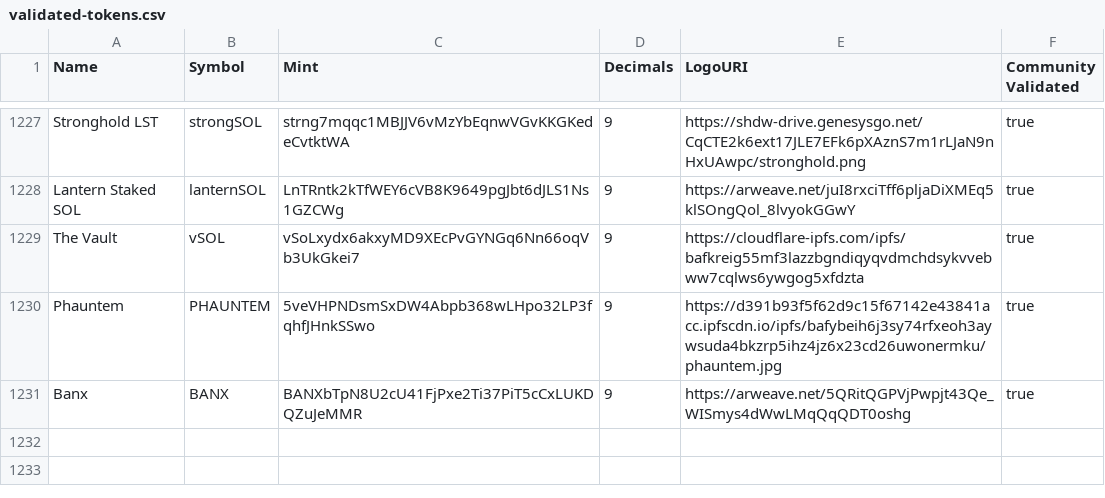
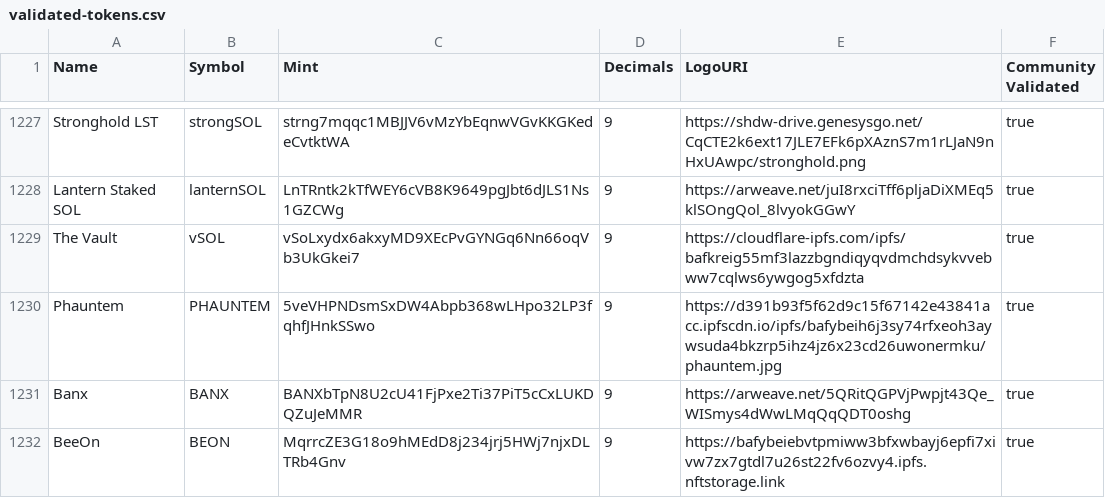
Before and after one commit to legion988/token-list, a CSV file: validated-tokens.csv, drawn as a sheet; only a part is shown, gaps mark what is left out.

Commit message:
Validate BeeOne

```diff
--- a/validated-tokens.csv
+++ b/validated-tokens.csv
@@ -1231 +1231,2 @@ Phauntem,PHAUNTEM,5veVHPNDsmSxDW4Abpb368wLHpo32LP3fqhfJHnkSSwo,9,https://d391b93
 Banx,BANX,BANXbTpN8U2cU41FjPxe2Ti37PiT5cCxLUKDQZuJeMMR,9,https://arweave.net/5QRitQGPVjPwpjt43Qe_WISmys4dWwLMqQqQDT0oshg,true
+BeeOn,BEON,MqrrcZE3G18o9hMEdD8j234jrj5HWj7njxDLTRb4Gnv,9,https://bafybeiebvtpmiww3bfxwbayj6epfi7xivw7zx7gtdl7u26st22fv6ozvy4.ipfs.nftstorage.link,true
```
